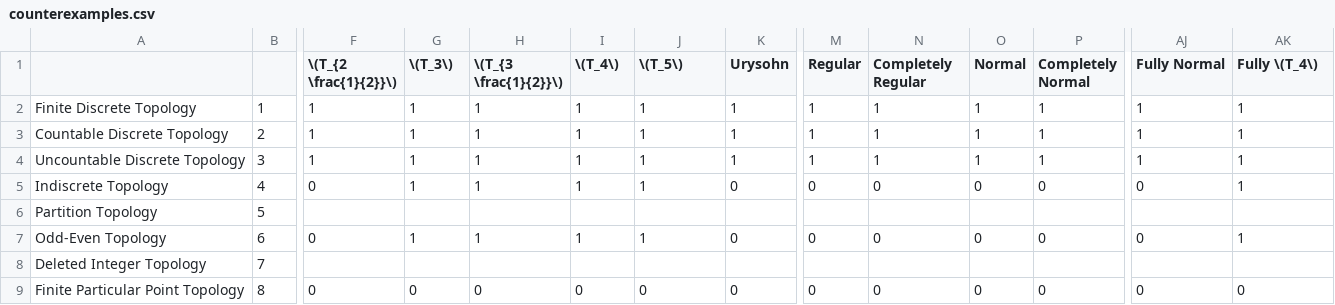
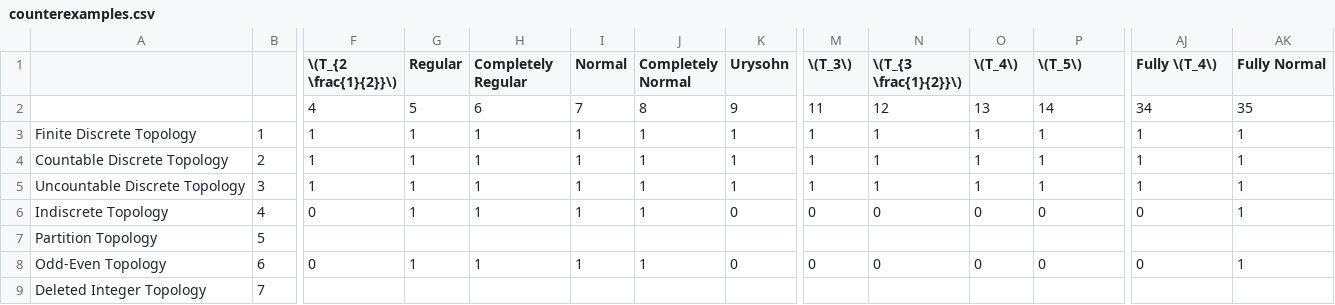
Before and after one commit to jamesdabbs/pi-base, a CSV file: counterexamples.csv, drawn as a sheet; only a part is shown, gaps mark what is left out; the shorter side is filled out with more unchanged rows; rows hold the shown columns only; the diff names each change by its address in the sheet, - before the commit and + after, or states it on an @@ line.

Commit message:
Check proof table against counterexamples

```diff
--- a/counterexamples.csv
+++ b/counterexamples.csv
-G1: \(T_3\)
+G1: Regular
-H1: \(T_{3 \frac{1}{2}}\)
+H1: Completely Regular
-I1: \(T_4\)
+I1: Normal
-J1: \(T_5\)
+J1: Completely Normal
-M1: Regular
+M1: \(T_3\)
-N1: Completely Regular
+N1: \(T_{3 \frac{1}{2}}\)
-O1: Normal
+O1: \(T_4\)
-P1: Completely Normal
+P1: \(T_5\)
-AJ1: Fully Normal
+AJ1: Fully \(T_4\)
-AK1: Fully \(T_4\)
+AK1: Fully Normal
+row 2:  |  | 4 | 5 | 6 | 7 | 8 | 9 | 11 | 12 | 13 | 14 | 34 | 35
```
Also changed, not shown: 1 other file.
